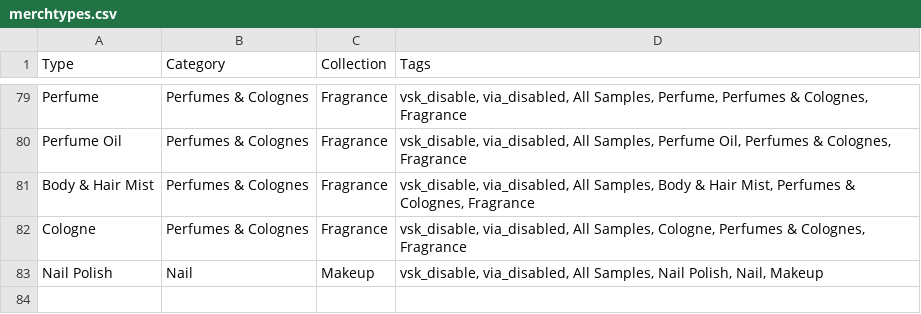
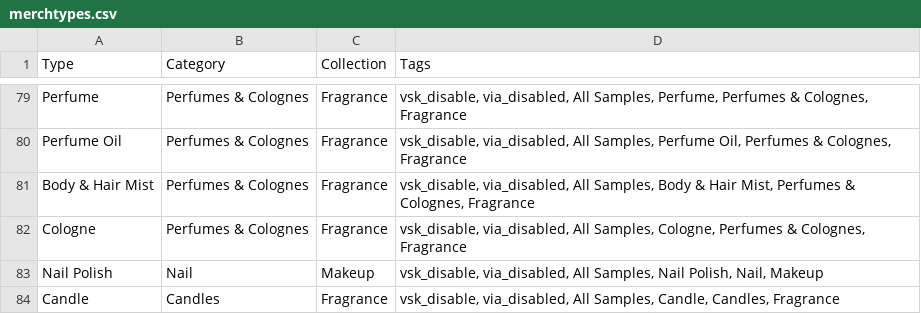
Before and after one commit to trev-airshop/https-trev-airshop.github.io, a CSV file: merchtypes.csv, drawn as a sheet; only a part is shown, gaps mark what is left out; the diff names each change by its address in the sheet, - before the commit and + after, or states it on an @@ line.

Commit message:
Update merchtypes.csv

```diff
--- a/merchtypes.csv
+++ b/merchtypes.csv
+row 84: Candle | Candles | Fragrance | vsk_disable, via_disabled, All Samples, Candle, Candles, Fragrance
```
